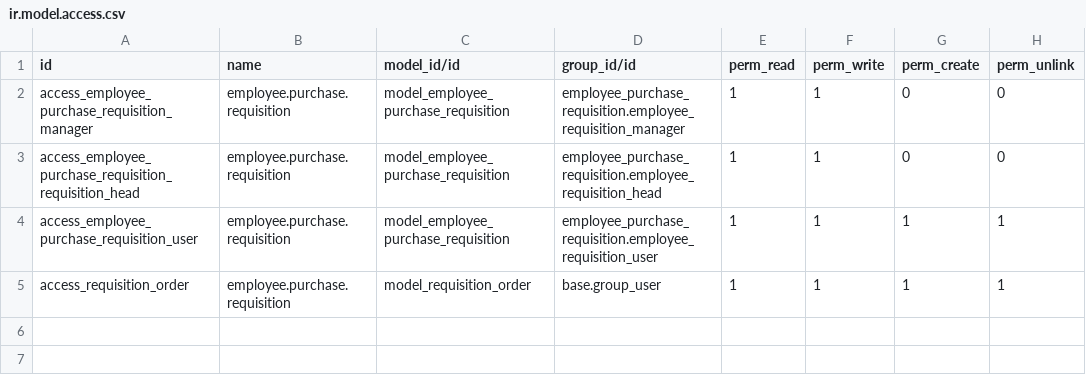
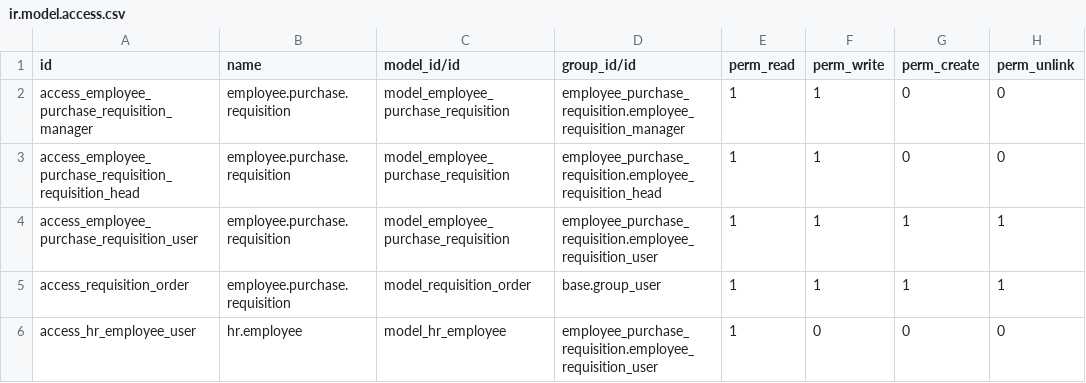
Before and after one commit to apcball/apcball, a CSV file: employee_purchase_requisition/security/ir.model.access.csv, drawn as a sheet.

```diff
--- a/employee_purchase_requisition/security/ir.model.access.csv
+++ b/employee_purchase_requisition/security/ir.model.access.csv
@@ -5 +5,2 @@ access_employee_purchase_requisition_user,employee.purchase.requisition,model_em
 access_requisition_order,employee.purchase.requisition,model_requisition_order,base.group_user,1,1,1,1
+access_hr_employee_user,hr.employee,model_hr_employee,employee_purchase_requisition.employee_requisition_user,1,0,0,0
```
Also changed, not shown: 3 other files.
